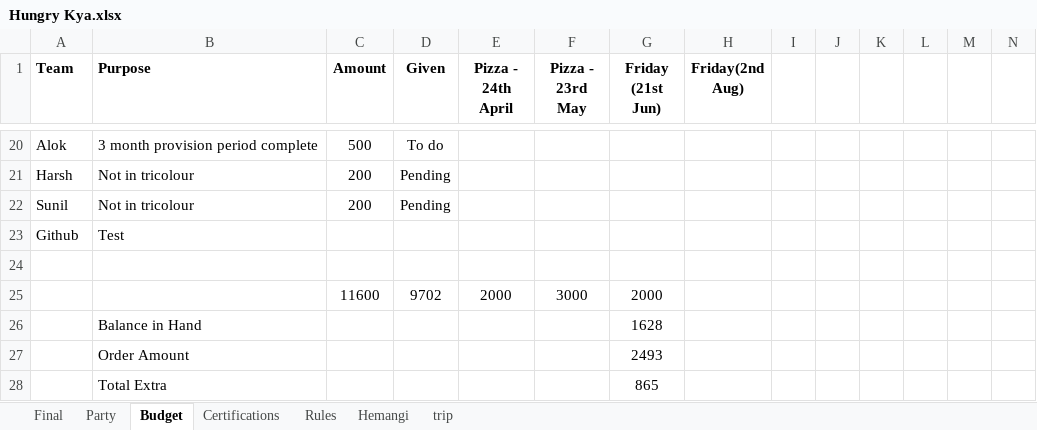
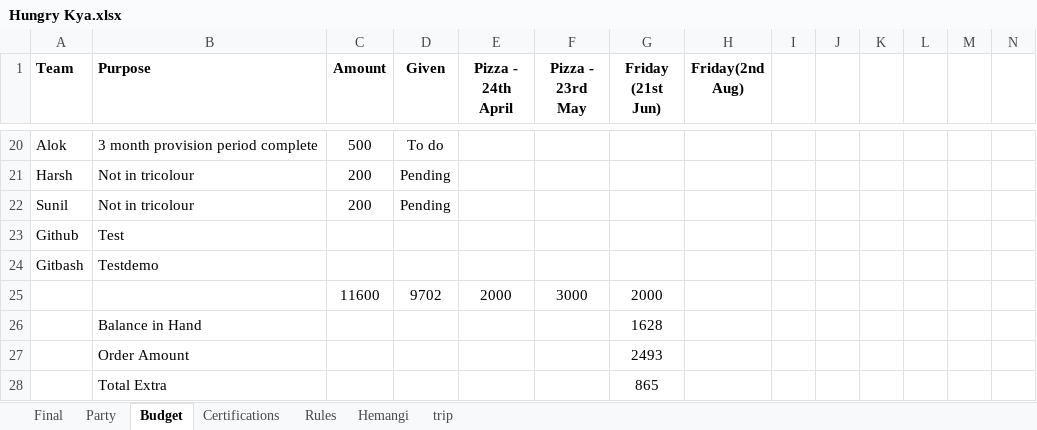
Before and after one commit to prashantkunde/XDuceTest, an Excel workbook: Hungry Kya.xlsx, sheet Budget, drawn as a sheet; only a part is shown, gaps mark what is left out; values as stored, in another font and other column widths than the file's, no borders; rows hold the shown columns only; the diff names each change by its address in the sheet, - before the commit and + after, or states it on an @@ line.

Commit message:
Add files via upload

```diff
--- a/Hungry Kya.xlsx (sheet Budget)
+++ b/Hungry Kya.xlsx (sheet Budget)
-row 24: (empty)
+row 24: Gitbash | Testdemo
```
